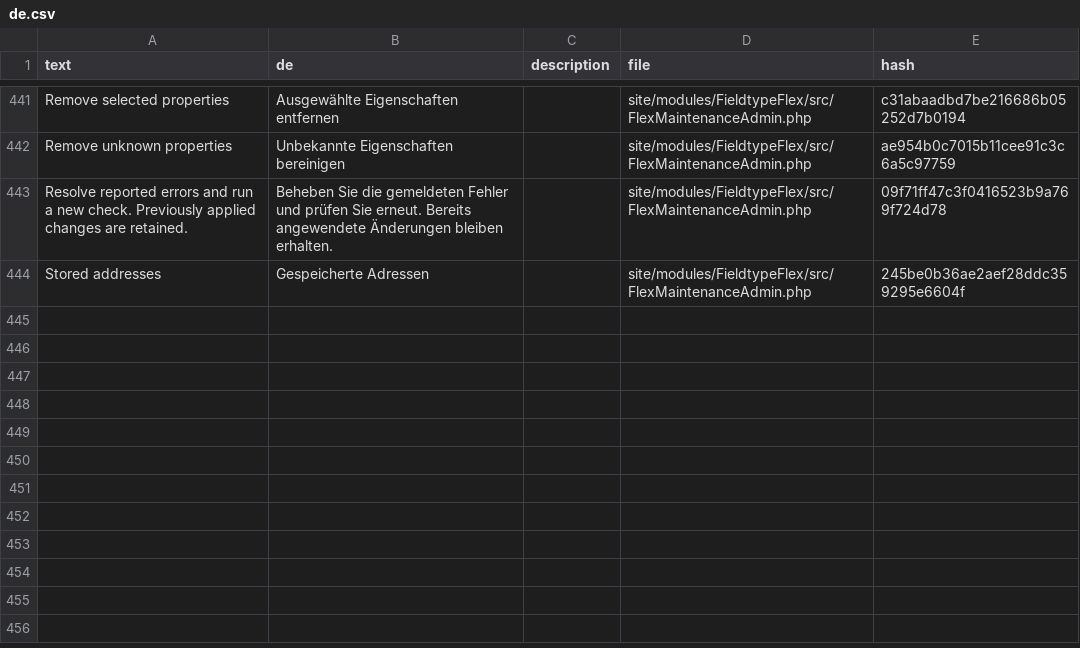
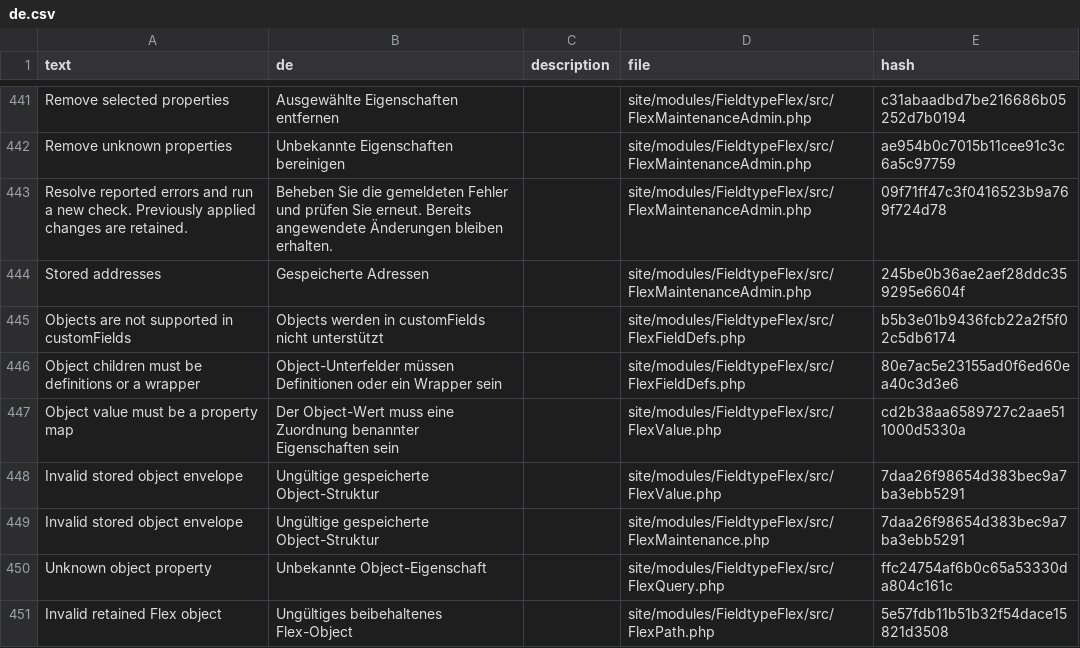
Before and after one commit to phlppschrr/FieldtypeFlex, a CSV file: languages/de.csv, drawn as a sheet; only a part is shown, gaps mark what is left out; the diff names each change by its address in the sheet, - before the commit and + after, or states it on an @@ line.

```diff
--- a/languages/de.csv
+++ b/languages/de.csv
+row 445: Objects are not supported in customFields | Objects werden in customFields nicht unterstützt |  | site/modules/FieldtypeFlex/src/FlexFieldDefs.php | b5b3e01b9436fcb22a2f5f02c5db6174
+row 446: Object children must be definitions or a wrapper | Object-Unterfelder müssen Definitionen oder ein Wrapper sein |  | site/modules/FieldtypeFlex/src/FlexFieldDefs.php | 80e7ac5e23155ad0f6ed60ea40c3d3e6
+row 447: Object value must be a property map | Der Object-Wert muss eine Zuordnung benannter Eigenschaften sein |  | site/modules/FieldtypeFlex/src/FlexValue.php | cd2b38aa6589727c2aae511000d5330a
+row 448: Invalid stored object envelope | Ungültige gespeicherte Object-Struktur |  | site/modules/FieldtypeFlex/src/FlexValue.php | 7daa26f98654d383bec9a7ba3ebb5291
+row 449: Invalid stored object envelope | Ungültige gespeicherte Object-Struktur |  | site/modules/FieldtypeFlex/src/FlexMaintenance.php | 7daa26f98654d383bec9a7ba3ebb5291
+row 450: Unknown object property | Unbekannte Object-Eigenschaft |  | site/modules/FieldtypeFlex/src/FlexQuery.php | ffc24754af6b0c65a53330da804c161c
+row 451: Invalid retained Flex object | Ungültiges beibehaltenes Flex-Object |  | site/modules/FieldtypeFlex/src/FlexPath.php | 5e57fdb11b51b32f54dace15821d3508
```
Also changed, not shown: languages/es.csv, languages/fr.csv, 22 other files.
